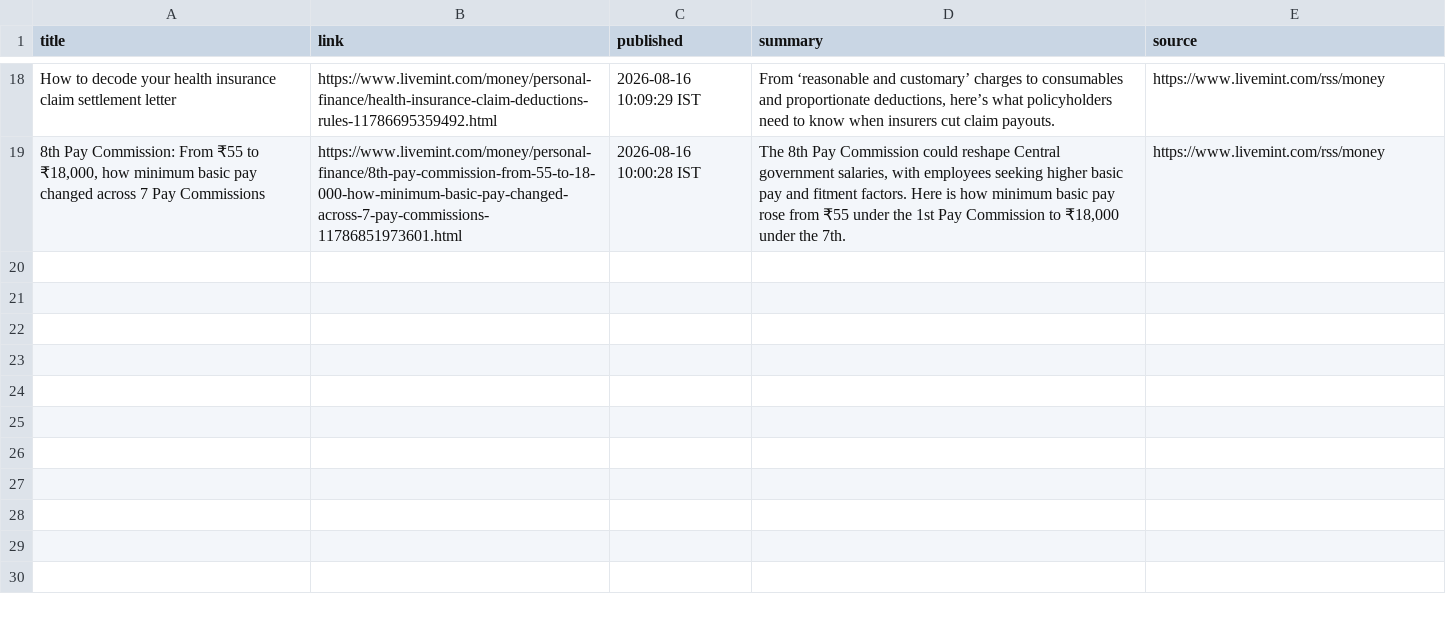
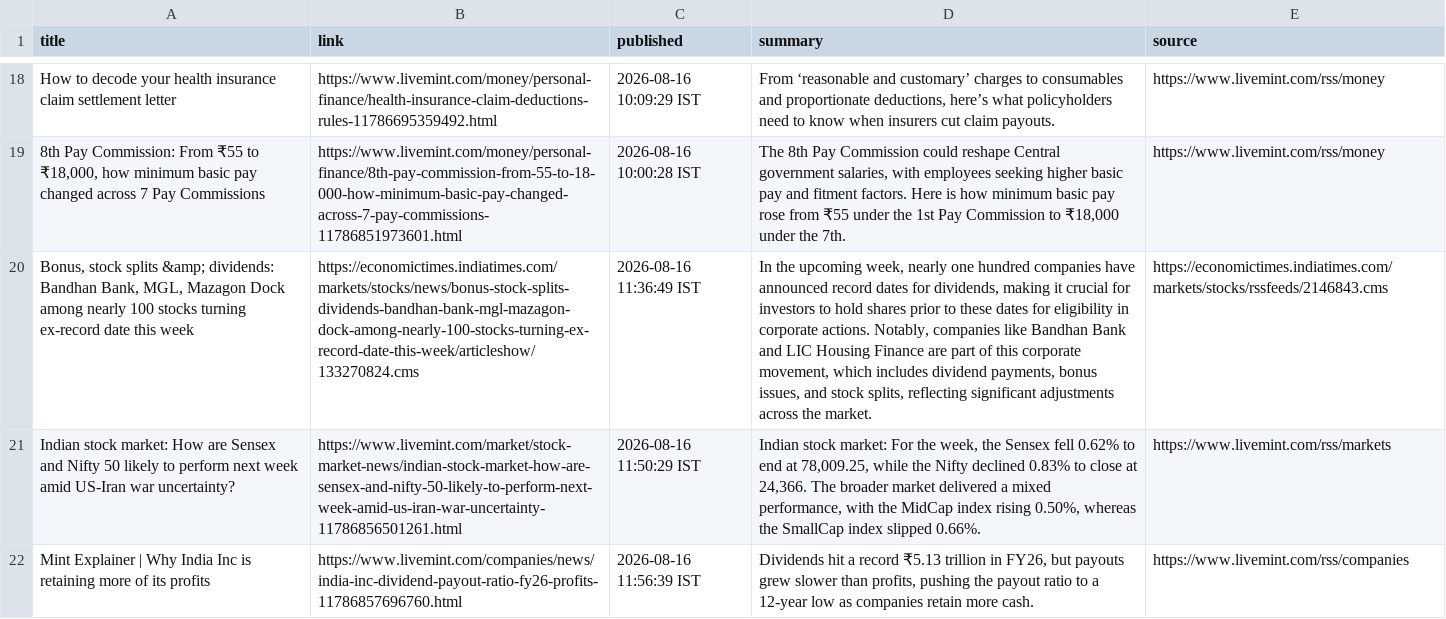
Before and after one commit to aarshrana007/Stock_Analysis, a CSV file: news_data/india_financial_news_2026-08-16.csv, drawn as a sheet; only a part is shown, gaps mark what is left out; the diff names each change by its address in the sheet, - before the commit and + after, or states it on an @@ line.

```diff
--- a/news_data/india_financial_news_2026-08-16.csv
+++ b/news_data/india_financial_news_2026-08-16.csv
+row 20: Bonus, stock splits &amp; dividends: Bandhan Bank, MGL, Mazagon Dock among nearly 100 stocks turning ex-record date this week | https://economictimes.indiatimes.com/markets/stocks/news/bonus-stock-splits-dividends-bandhan-bank-mgl-mazagon-dock-among-nearly-100-stocks-turning-ex-record-date-this-week/articleshow/133270824.cms | 2026-08-16 11:36:49 IST | In the upcoming week, nearly one hundred companies have announced record dates for dividends, making it crucial for investors to hold shares prior to these dates for eligibility in corporate actions. Notably, companies like Bandhan Bank and LIC Housing Finance are part of this corporate movement, which includes dividend payments, bonus issues, and stock splits, reflecting significant adjustments across the market. | https://economictimes.indiatimes.com/markets/stocks/rssfeeds/2146843.cms
+row 21: Indian stock market: How are Sensex and Nifty 50 likely to perform next week amid US-Iran war uncertainty? | https://www.livemint.com/market/stock-market-news/indian-stock-market-how-are-sensex-and-nifty-50-likely-to-perform-next-week-amid-us-iran-war-uncertainty-11786856501261.html | 2026-08-16 11:50:29 IST | Indian stock market: For the week, the Sensex fell 0.62% to end at 78,009.25, while the Nifty declined 0.83% to close at 24,366. The broader market delivered a mixed performance, with the MidCap index rising 0.50%, whereas the SmallCap index slipped 0.66%. | https://www.livemint.com/rss/markets
+row 22: Mint Explainer | Why India Inc is retaining more of its profits | https://www.livemint.com/companies/news/india-inc-dividend-payout-ratio-fy26-profits-11786857696760.html | 2026-08-16 11:56:39 IST | Dividends hit a record ₹5.13 trillion in FY26, but payouts grew slower than profits, pushing the payout ratio to a 12-year low as companies retain more cash. | https://www.livemint.com/rss/companies
```
Also changed, not shown: 1 other file.
